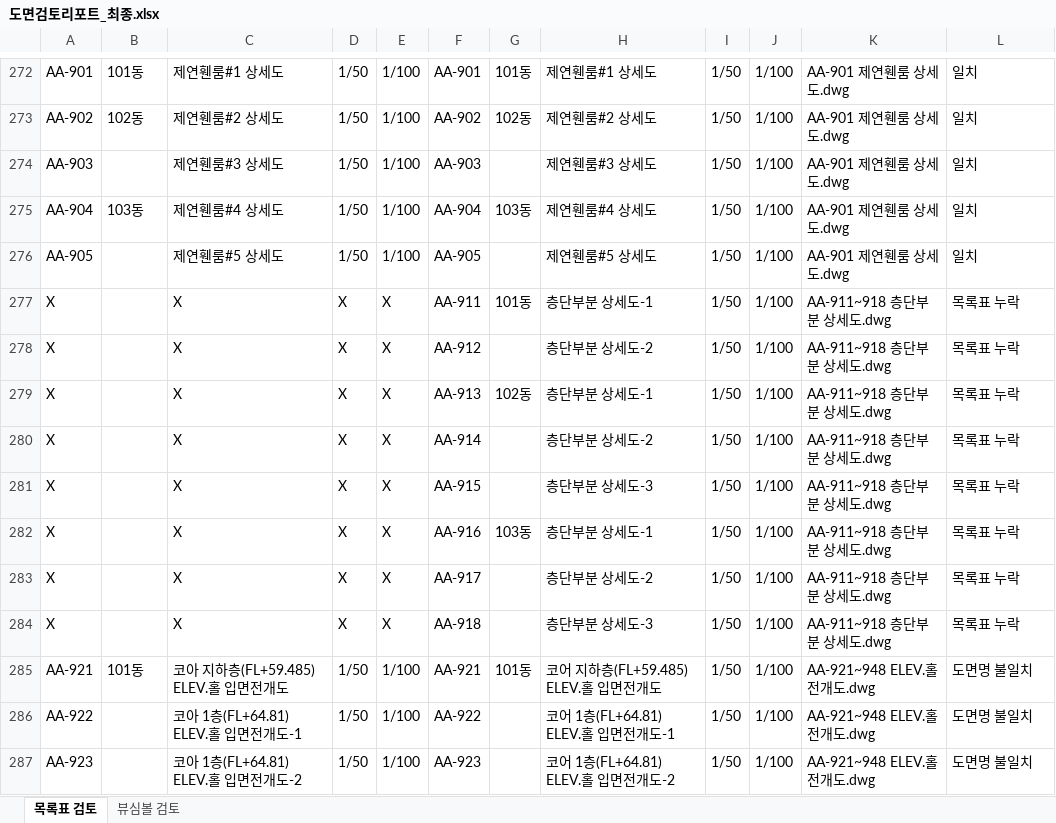
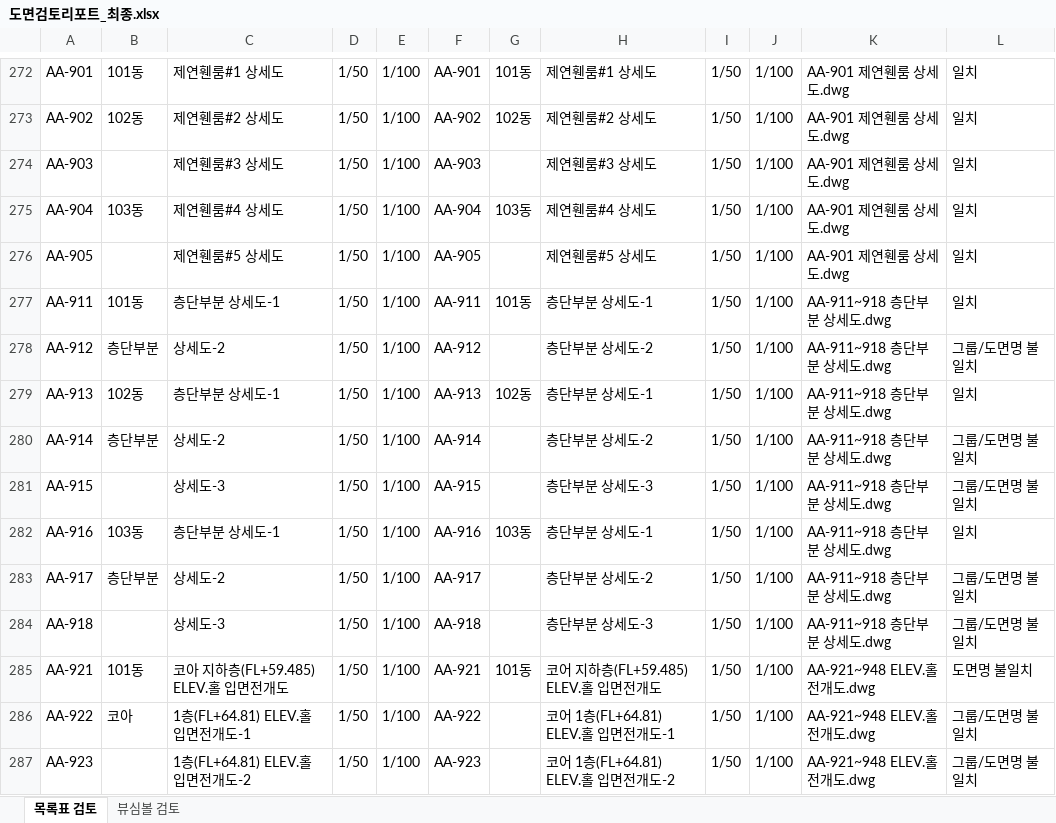
Before and after one commit to DaDaDiRaRa/dwg-checker-main, an Excel workbook: 도면검토리포트_최종.xlsx, sheet 목록표 검토, drawn as a sheet; only a part is shown, gaps mark what is left out; values as stored, in another font and other column widths than the file's, no cell formats; removed rows and columns are numbered as before the commit, all else as after; the diff covers the shown part only; the diff names each change by its address in the sheet, - before the commit and + after, or states it on an @@ line.

```diff
--- a/도면검토리포트_최종.xlsx (sheet 목록표 검토)
+++ b/도면검토리포트_최종.xlsx (sheet 목록표 검토)
-A277: X
+A277: AA-911
-B277: (empty)
+B277: 101동
-C277: X
+C277: 층단부분 상세도-1
-D277: X
+D277: 1/50
-E277: X
+E277: 1/100
-L277: 목록표 누락
+L277: 일치
-row 278: X |  | X | X | X | AA-912 |  | 층단부분 상세도-2 | 1/50 | 1/100 | AA-911~918 층단부분 상세도.dwg | 목록표 누락
-row 279: X |  | X | X | X | AA-913 | 102동 | 층단부분 상세도-1 | 1/50 | 1/100 | AA-911~918 층단부분 상세도.dwg | 목록표 누락
-row 280: X |  | X | X | X | AA-914 |  | 층단부분 상세도-2 | 1/50 | 1/100 | AA-911~918 층단부분 상세도.dwg | 목록표 누락
+row 278: AA-912 | 층단부분 | 상세도-2 | 1/50 | 1/100 | AA-912 |  | 층단부분 상세도-2 | 1/50 | 1/100 | AA-911~918 층단부분 상세도.dwg | 그룹/도면명 불일치
+row 279: AA-913 | 102동 | 층단부분 상세도-1 | 1/50 | 1/100 | AA-913 | 102동 | 층단부분 상세도-1 | 1/50 | 1/100 | AA-911~918 층단부분 상세도.dwg | 일치
+row 280: AA-914 | 층단부분 | 상세도-2 | 1/50 | 1/100 | AA-914 |  | 층단부분 상세도-2 | 1/50 | 1/100 | AA-911~918 층단부분 상세도.dwg | 그룹/도면명 불일치
-A281: X
+A281: AA-915
-C281: X
+C281: 상세도-3
-D281:D282: X
+D281:D282: 1/50
-E281:E282: X
+E281:E282: 1/100
-L281: 목록표 누락
+L281: 그룹/도면명 불일치
-A282: X
+A282: AA-916
-B282: (empty)
+B282: 103동
-C282: X
+C282: 층단부분 상세도-1
-L282: 목록표 누락
+L282: 일치
-row 283: X |  | X | X | X | AA-917 |  | 층단부분 상세도-2 | 1/50 | 1/100 | AA-911~918 층단부분 상세도.dwg | 목록표 누락
+row 283: AA-917 | 층단부분 | 상세도-2 | 1/50 | 1/100 | AA-917 |  | 층단부분 상세도-2 | 1/50 | 1/100 | AA-911~918 층단부분 상세도.dwg | 그룹/도면명 불일치
-A284: X
+A284: AA-918
-C284: X
+C284: 상세도-3
-D284: X
+D284: 1/50
-E284: X
+E284: 1/100
-L284: 목록표 누락
+L284: 그룹/도면명 불일치
-B286: (empty)
+B286: 코아
-C286: 코아 1층(FL+64.81) ELEV.홀 입면전개도-1
+C286: 1층(FL+64.81) ELEV.홀 입면전개도-1
-L286:L287: 도면명 불일치
+L286:L287: 그룹/도면명 불일치
-C287: 코아 1층(FL+64.81) ELEV.홀 입면전개도-2
+C287: 1층(FL+64.81) ELEV.홀 입면전개도-2
```
Also changed, not shown: 510 edited cells elsewhere in this sheet, sheet 뷰심볼 검토, cell formats, 8 other files.
